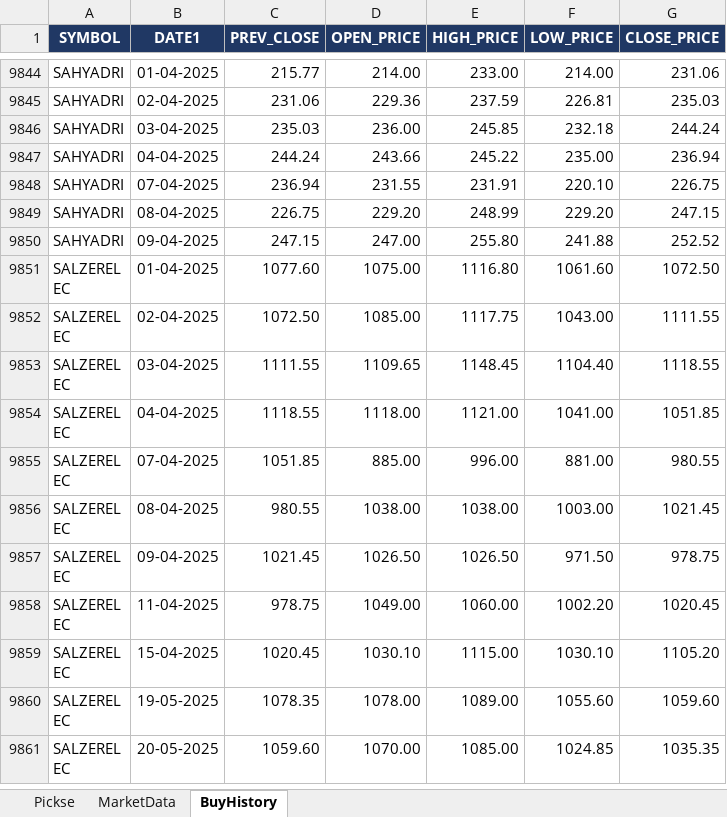
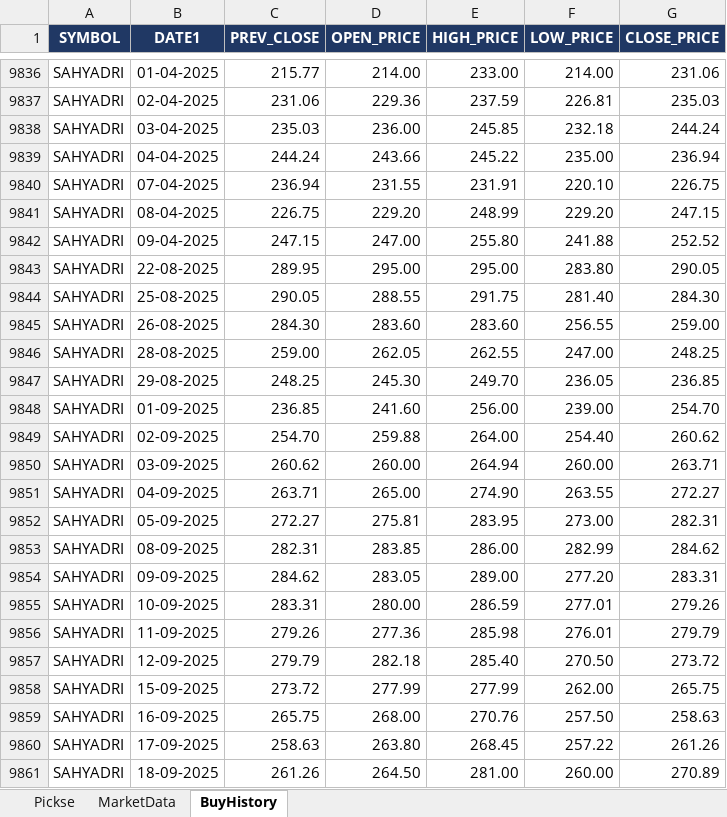
Before and after one commit to spurandhar0/nse-btst-dashboard, an Excel workbook: latest_quickrun.xlsx, sheet BuyHistory, drawn as a sheet; only a part is shown, gaps mark what is left out; the shorter side is filled out with more unchanged rows; values as stored, in another font and other column widths than the file's, no borders; the diff covers the shown part only; the diff names each change by its address in the sheet, - before the commit and + after, or states it on an @@ line.

```diff
--- a/latest_quickrun.xlsx (sheet BuyHistory)
+++ b/latest_quickrun.xlsx (sheet BuyHistory)
+row 9843: SAHYADRI | 22-08-2025 | 289.95 | 295.00 | 295.00 | 283.80 | 290.05
+row 9844: SAHYADRI | 25-08-2025 | 290.05 | 288.55 | 291.75 | 281.40 | 284.30
+row 9845: SAHYADRI | 26-08-2025 | 284.30 | 283.60 | 283.60 | 256.55 | 259.00
+row 9846: SAHYADRI | 28-08-2025 | 259.00 | 262.05 | 262.55 | 247.00 | 248.25
+row 9847: SAHYADRI | 29-08-2025 | 248.25 | 245.30 | 249.70 | 236.05 | 236.85
+row 9848: SAHYADRI | 01-09-2025 | 236.85 | 241.60 | 256.00 | 239.00 | 254.70
+row 9849: SAHYADRI | 02-09-2025 | 254.70 | 259.88 | 264.00 | 254.40 | 260.62
+row 9850: SAHYADRI | 03-09-2025 | 260.62 | 260.00 | 264.94 | 260.00 | 263.71
+row 9851: SAHYADRI | 04-09-2025 | 263.71 | 265.00 | 274.90 | 263.55 | 272.27
+row 9852: SAHYADRI | 05-09-2025 | 272.27 | 275.81 | 283.95 | 273.00 | 282.31
+row 9853: SAHYADRI | 08-09-2025 | 282.31 | 283.85 | 286.00 | 282.99 | 284.62
+row 9854: SAHYADRI | 09-09-2025 | 284.62 | 283.05 | 289.00 | 277.20 | 283.31
+row 9855: SAHYADRI | 10-09-2025 | 283.31 | 280.00 | 286.59 | 277.01 | 279.26
+row 9856: SAHYADRI | 11-09-2025 | 279.26 | 277.36 | 285.98 | 276.01 | 279.79
+row 9857: SAHYADRI | 12-09-2025 | 279.79 | 282.18 | 285.40 | 270.50 | 273.72
+row 9858: SAHYADRI | 15-09-2025 | 273.72 | 277.99 | 277.99 | 262.00 | 265.75
+row 9859: SAHYADRI | 16-09-2025 | 265.75 | 268.00 | 270.76 | 257.50 | 258.63
+row 9860: SAHYADRI | 17-09-2025 | 258.63 | 263.80 | 268.45 | 257.22 | 261.26
+row 9861: SAHYADRI | 18-09-2025 | 261.26 | 264.50 | 281.00 | 260.00 | 270.89
```
Also changed, not shown: 134 added rows and 107 removed rows elsewhere in this sheet, sheet Pickse, sheet MarketData, 2 other files.
